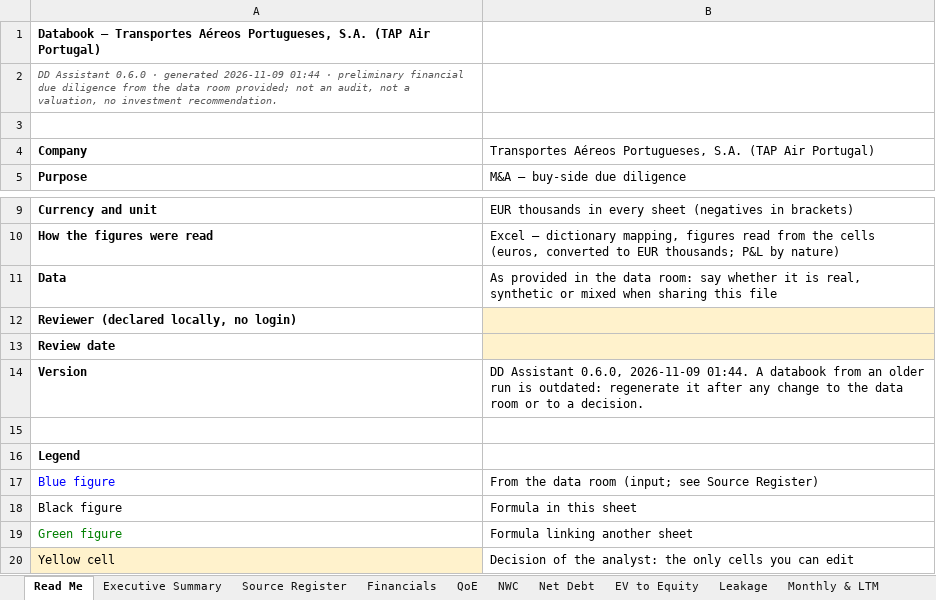
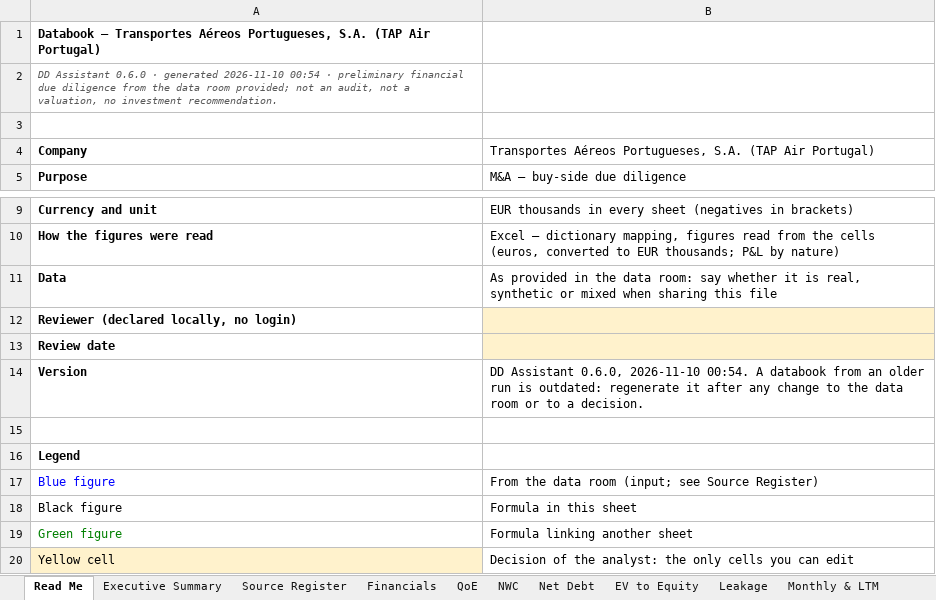
Before and after one commit to MItchell1970/dd-assistant, an Excel workbook: docs/examples/tap/databook.xlsx, sheet Read Me, drawn as a sheet; only a part is shown, gaps mark what is left out; values as stored, in another font and other column widths than the file's, no borders; the diff names each change by its address in the sheet, - before the commit and + after, or states it on an @@ line.

```diff
--- a/docs/examples/tap/databook.xlsx (sheet Read Me)
+++ b/docs/examples/tap/databook.xlsx (sheet Read Me)
-A2: …· generated 2026-11-09 01:44 · preliminary…
+A2: …· generated 2026-11-10 00:54 · preliminary…
-B14: …Assistant 0.6.0, 2026-11-09 01:44. A databook…
+B14: …Assistant 0.6.0, 2026-11-10 00:54. A databook…
```
Also changed, not shown: sheet Checks, other sheet tabs, docs/examples/corticeira-amorim/databook.xlsx, docs/examples/toyota-caetano/databook.xlsx, 25 other files.
